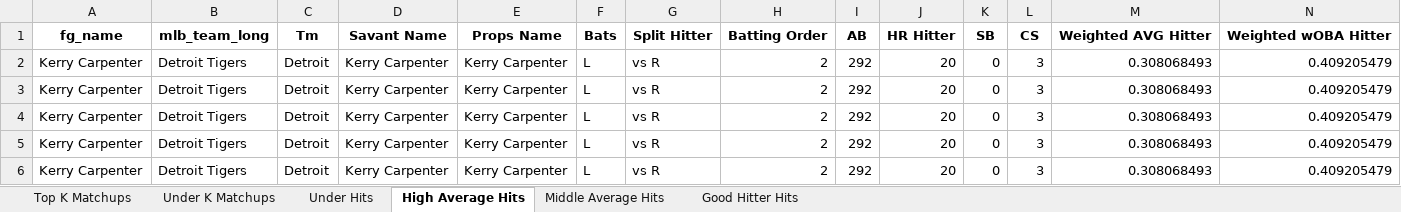
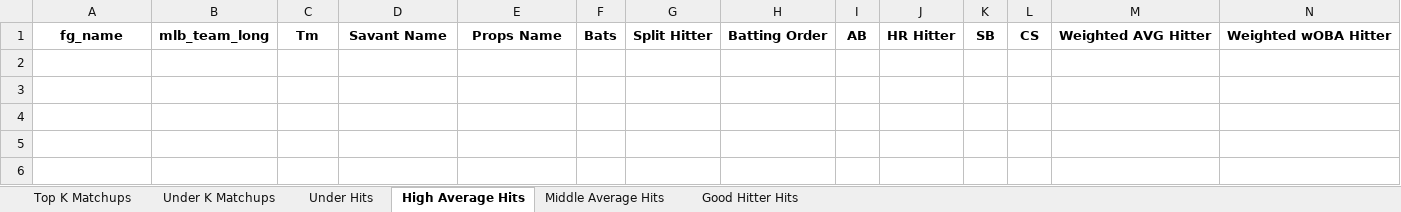
Before and after one commit to mtdewrocks/matchup, an Excel workbook: assets/Top Prop Lines.xlsx, sheet High Average Hits, drawn as a sheet; only a part is shown; values as stored, in another font and other column widths than the file's, no borders; rows hold the shown columns only; the diff names each change by its address in the sheet, - before the commit and + after, or states it on an @@ line.

```diff
--- a/assets/Top Prop Lines.xlsx (sheet High Average Hits)
+++ b/assets/Top Prop Lines.xlsx (sheet High Average Hits)
-row 2: Kerry Carpenter | Detroit Tigers | Detroit | Kerry Carpenter | Kerry Carpenter | L | vs R | 2 | 292 | 20 | 0 | 3 | 0.308068493 | 0.409205479
-row 3: Kerry Carpenter | Detroit Tigers | Detroit | Kerry Carpenter | Kerry Carpenter | L | vs R | 2 | 292 | 20 | 0 | 3 | 0.308068493 | 0.409205479
-row 4: Kerry Carpenter | Detroit Tigers | Detroit | Kerry Carpenter | Kerry Carpenter | L | vs R | 2 | 292 | 20 | 0 | 3 | 0.308068493 | 0.409205479
-row 5: Kerry Carpenter | Detroit Tigers | Detroit | Kerry Carpenter | Kerry Carpenter | L | vs R | 2 | 292 | 20 | 0 | 3 | 0.308068493 | 0.409205479
-row 6: Kerry Carpenter | Detroit Tigers | Detroit | Kerry Carpenter | Kerry Carpenter | L | vs R | 2 | 292 | 20 | 0 | 3 | 0.308068493 | 0.409205479
```
Also changed, not shown: sheet Under Hits, sheet Middle Average Hits, sheet Good Hitter Hits, sheet Under K Matchups, assets/2025_Hitting_Log.xlsx, assets/2025_Pitching_Logs.xlsx, 6 other files.
